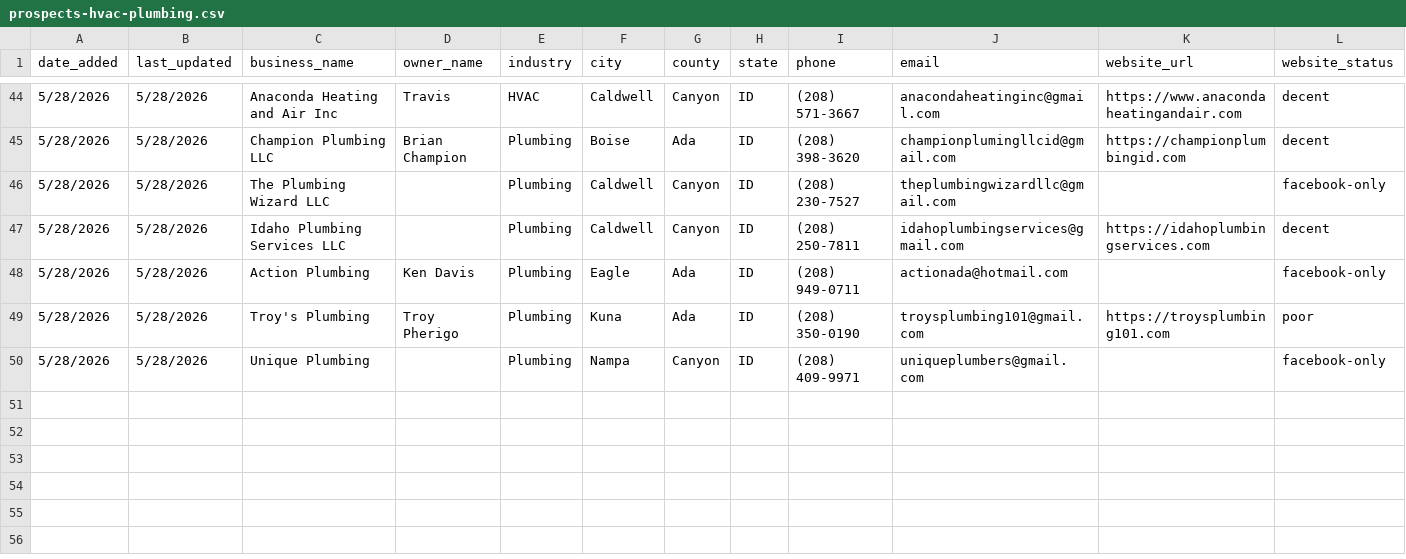
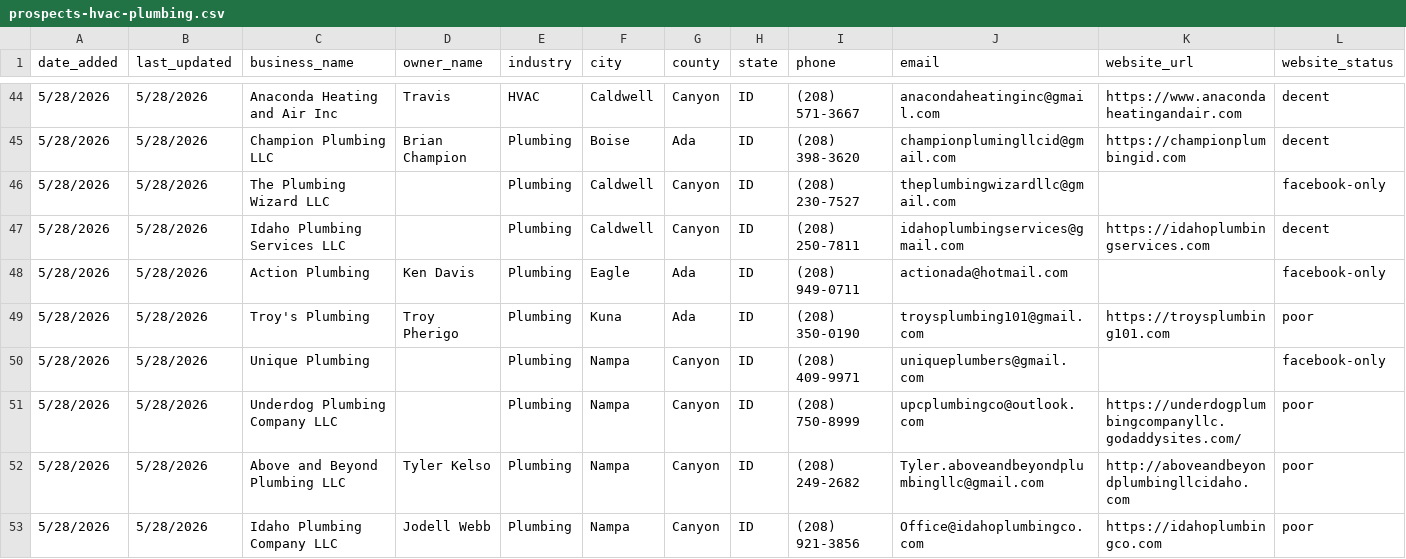
Before and after one commit to markscheiber0/scheiber-prospects, a CSV file: prospects-hvac-plumbing.csv, drawn as a sheet; only a part is shown, gaps mark what is left out; rows hold the shown columns only; the diff covers the shown part only; the diff names each change by its address in the sheet, - before the commit and + after, or states it on an @@ line.

```diff
--- a/prospects-hvac-plumbing.csv
+++ b/prospects-hvac-plumbing.csv
+row 51: 5/28/2026 | 5/28/2026 | Underdog Plumbing Company LLC |  | Plumbing | Nampa | Canyon | ID | (208) 750-8999 | upcplumbingco@outlook.com | https://underdogplumbingcompanyllc.godaddysites.com/ | poor
+row 52: 5/28/2026 | 5/28/2026 | Above and Beyond Plumbing LLC | Tyler Kelso | Plumbing | Nampa | Canyon | ID | (208) 249-2682 | Tyler.aboveandbeyondplumbingllc@gmail.com | http://aboveandbeyondplumbingllcidaho.com | poor
+row 53: 5/28/2026 | 5/28/2026 | Idaho Plumbing Company LLC | Jodell Webb | Plumbing | Nampa | Canyon | ID | (208) 921-3856 | Office@idahoplumbingco.com | https://idahoplumbingco.com | poor
```
Also changed, not shown: 2 added rows and 6 edited cells elsewhere in this file, prospects.csv.
